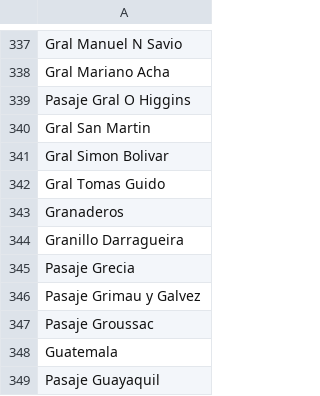
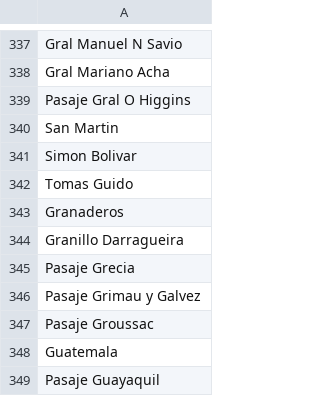
Before and after one commit to LuisBarrionuevodev/proyecto_pratica, a CSV file: Backend/app/domains/geolocalizacion/normalizacion_calles/data/calles_normalizadas.csv, drawn as a sheet; only a part is shown, gaps mark what is left out; the diff covers the shown part only.

```diff
--- a/Backend/app/domains/geolocalizacion/normalizacion_calles/data/calles_normalizadas.csv
+++ b/Backend/app/domains/geolocalizacion/normalizacion_calles/data/calles_normalizadas.csv
@@ -339,5 +339,5 @@ Gral Mariano Acha
 Pasaje Gral O Higgins
-Gral San Martin
-Gral Simon Bolivar
-Gral Tomas Guido
+San Martin
+Simon Bolivar
+Tomas Guido
 Granaderos
```
Also changed, not shown: 17 edited cells elsewhere in this file, 22 other files.
